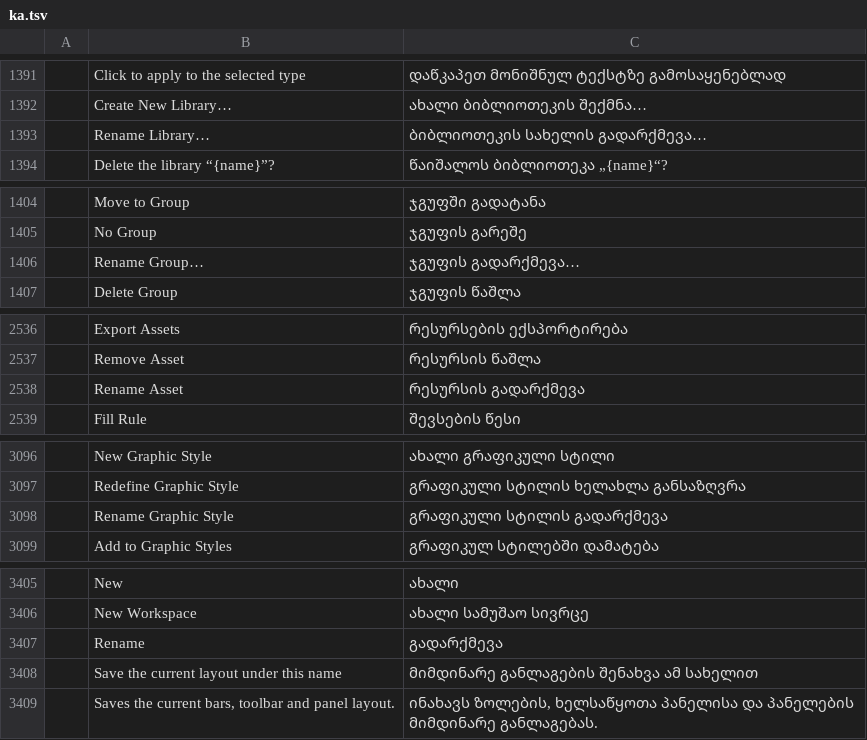
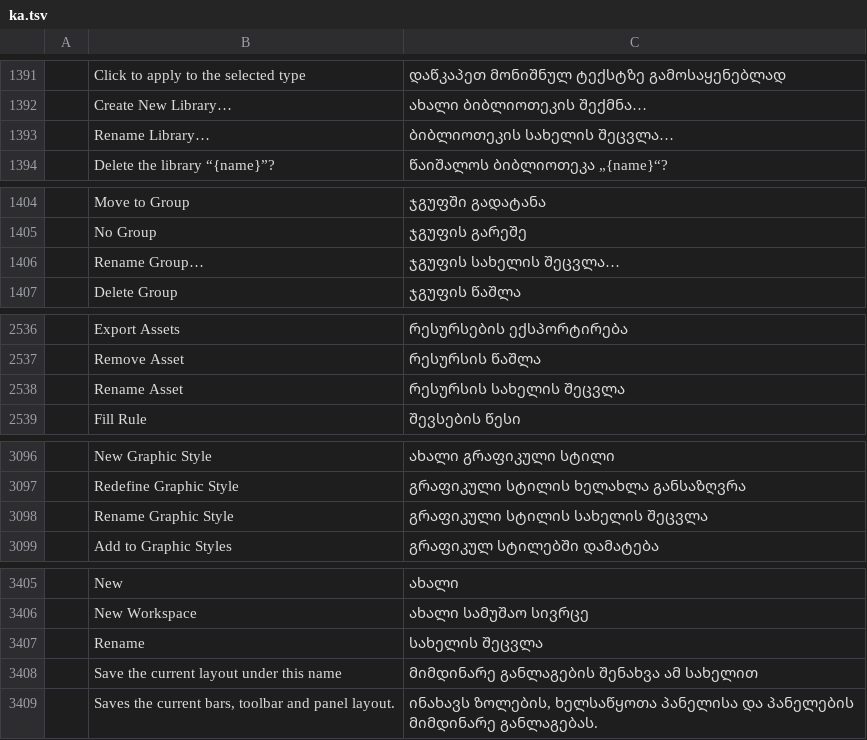
Before and after one commit to cirobarone78/Vectorcraft, a TSV file: crates/ui-egui/src/i18n/ka.tsv, drawn as a sheet; only a part is shown, gaps mark what is left out; the diff covers the shown part only; the diff names each change by its address in the sheet, - before the commit and + after, or states it on an @@ line.

```diff
--- a/crates/ui-egui/src/i18n/ka.tsv
+++ b/crates/ui-egui/src/i18n/ka.tsv
-C1393: ბიბლიოთეკის სახელის გადარქმევა…
+C1393: ბიბლიოთეკის სახელის შეცვლა…
-C1406: ჯგუფის გადარქმევა…
+C1406: ჯგუფის სახელის შეცვლა…
-C2538: რესურსის გადარქმევა
+C2538: რესურსის სახელის შეცვლა
-C3098: გრაფიკული სტილის გადარქმევა
+C3098: გრაფიკული სტილის სახელის შეცვლა
-C3407: გადარქმევა
+C3407: სახელის შეცვლა
```
Also changed, not shown: 8 edited cells elsewhere in this file.
